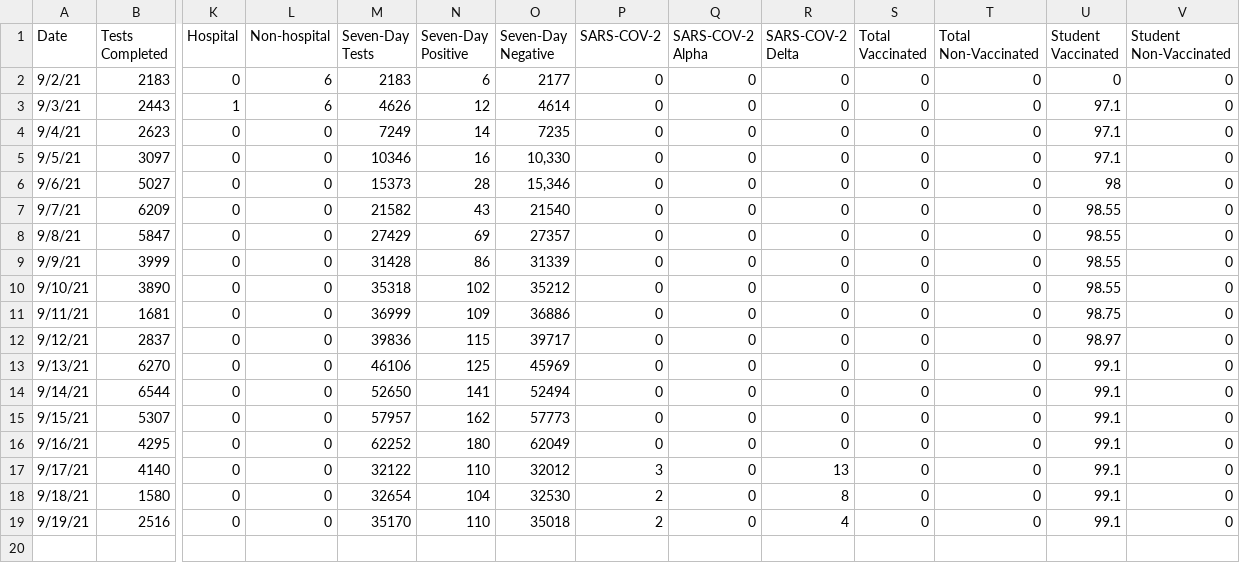
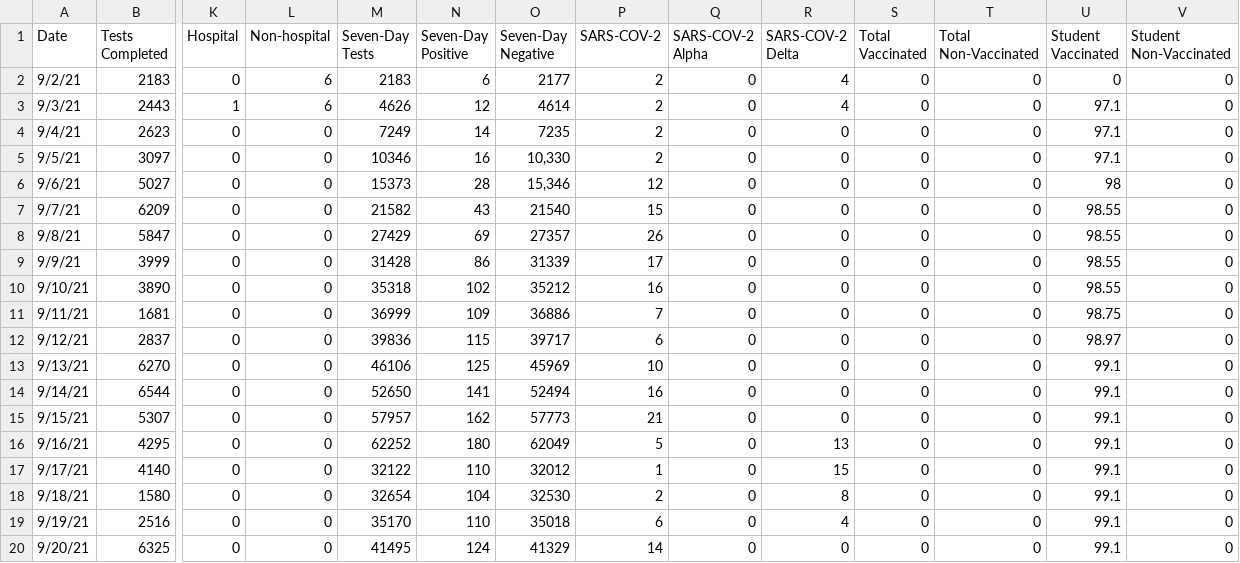
Before and after one commit to esomo22e/covid-dashboard, a CSV file: public/datasets/covidupdate_testData.csv, drawn as a sheet; only a part is shown, gaps mark what is left out; rows hold the shown columns only; the diff names each change by its address in the sheet, - before the commit and + after, or states it on an @@ line.

Commit message:
updated datasets

```diff
--- a/public/datasets/covidupdate_testData.csv
+++ b/public/datasets/covidupdate_testData.csv
-P2:P5 (SARS-COV-2): 0
+P2:P5 (SARS-COV-2): 2
-R2:R3 (SARS-COV-2 Delta): 0
+R2:R3 (SARS-COV-2 Delta): 4
-P6 (SARS-COV-2): 0
+P6 (SARS-COV-2): 12
-P7 (SARS-COV-2): 0
+P7 (SARS-COV-2): 15
-P8 (SARS-COV-2): 0
+P8 (SARS-COV-2): 26
-P9 (SARS-COV-2): 0
+P9 (SARS-COV-2): 17
-P10 (SARS-COV-2): 0
+P10 (SARS-COV-2): 16
-P11 (SARS-COV-2): 0
+P11 (SARS-COV-2): 7
-P12 (SARS-COV-2): 0
+P12 (SARS-COV-2): 6
-P13 (SARS-COV-2): 0
+P13 (SARS-COV-2): 10
-P14 (SARS-COV-2): 0
+P14 (SARS-COV-2): 16
-P15 (SARS-COV-2): 0
+P15 (SARS-COV-2): 21
-P16 (SARS-COV-2): 0
+P16 (SARS-COV-2): 5
-R16 (SARS-COV-2 Delta): 0
+R16 (SARS-COV-2 Delta): 13
-P17 (SARS-COV-2): 3
+P17 (SARS-COV-2): 1
-R17 (SARS-COV-2 Delta): 13
+R17 (SARS-COV-2 Delta): 15
-P19 (SARS-COV-2): 2
+P19 (SARS-COV-2): 6
+row 20: 9/20/21 | 6325 | 0 | 0 | 41495 | 124 | 41329 | 14 | 0 | 0 | 0 | 0 | 99.1 | 0
```
Also changed, not shown: 2 other files.
